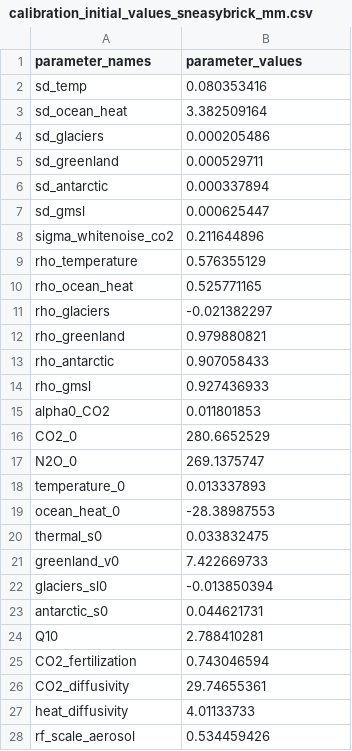
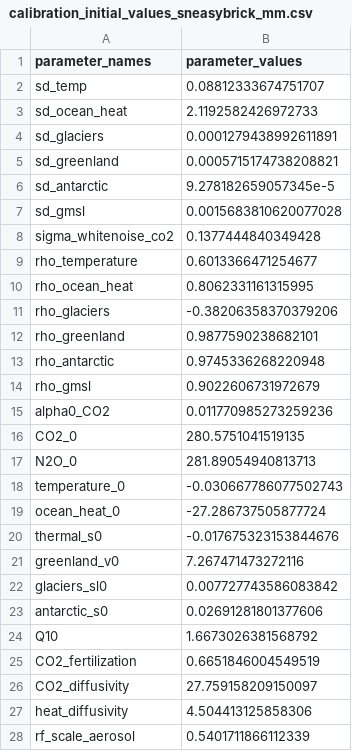
Before and after one commit to raddleverse/MimiBRICK.jl, a CSV file: data/calibration_data/calibration_initial_values_sneasybrick_mm.csv, drawn as a sheet; only a part is shown; the diff covers the shown part only.

Commit message:
initial parameters and covariance matrices for doeclim and sneasy brick 15M chains

```diff
--- a/data/calibration_data/calibration_initial_values_sneasybrick_mm.csv
+++ b/data/calibration_data/calibration_initial_values_sneasybrick_mm.csv
@@ -2,27 +2,27 @@ parameter_names,parameter_values
-sd_temp,0.080353416
-sd_ocean_heat,3.382509164
-sd_glaciers,0.000205486
-sd_greenland,0.000529711
-sd_antarctic,0.000337894
-sd_gmsl,0.000625447
-sigma_whitenoise_co2,0.211644896
-rho_temperature,0.576355129
-rho_ocean_heat,0.525771165
-rho_glaciers,-0.021382297
-rho_greenland,0.979880821
-rho_antarctic,0.907058433
-rho_gmsl,0.927436933
-alpha0_CO2,0.011801853
-CO2_0,280.6652529
-N2O_0,269.1375747
-temperature_0,0.013337893
-ocean_heat_0,-28.38987553
-thermal_s0,0.033832475
-greenland_v0,7.422669733
-glaciers_sl0,-0.013850394
-antarctic_s0,0.044621731
-Q10,2.788410281
-CO2_fertilization,0.743046594
-CO2_diffusivity,29.74655361
-heat_diffusivity,4.01133733
-rf_scale_aerosol,0.534459426
+sd_temp,0.08812333674751707
+sd_ocean_heat,2.1192582426972733
+sd_glaciers,0.0001279438992611891
+sd_greenland,0.0005715174738208821
+sd_antarctic,9.278182659057345e-5
+sd_gmsl,0.0015683810620077028
+sigma_whitenoise_co2,0.1377444840349428
+rho_temperature,0.6013366471254677
+rho_ocean_heat,0.8062331161315995
+rho_glaciers,-0.38206358370379206
+rho_greenland,0.9877590238682101
+rho_antarctic,0.9745336268220948
+rho_gmsl,0.9022606731972679
+alpha0_CO2,0.011770985273259236
+CO2_0,280.5751041519135
+N2O_0,281.89054940813713
+temperature_0,-0.030667786077502743
+ocean_heat_0,-27.286737505877724
+thermal_s0,-0.017675323153844676
+greenland_v0,7.267471473272116
+glaciers_sl0,0.007727743586083842
+antarctic_s0,0.02691281801377606
+Q10,1.6673026381568792
+CO2_fertilization,0.6651846004549519
+CO2_diffusivity,27.759158209150097
+heat_diffusivity,4.504413125858306
+rf_scale_aerosol,0.5401711866112339
```
Also changed, not shown: 27 edited cells elsewhere in this file, data/calibration_data/calibration_initial_values_doeclimbrick_mm.csv, 3 other files.
